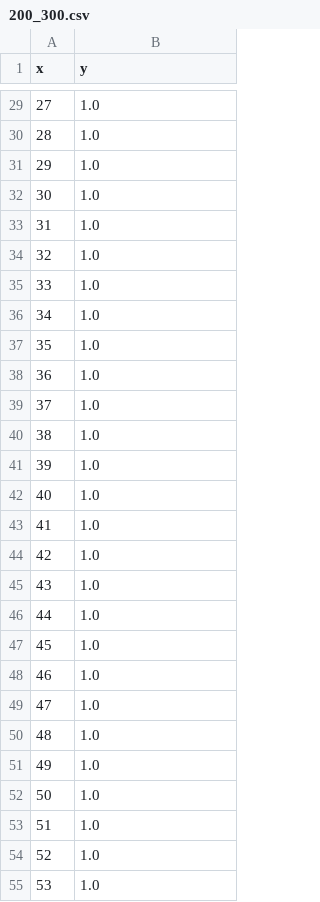
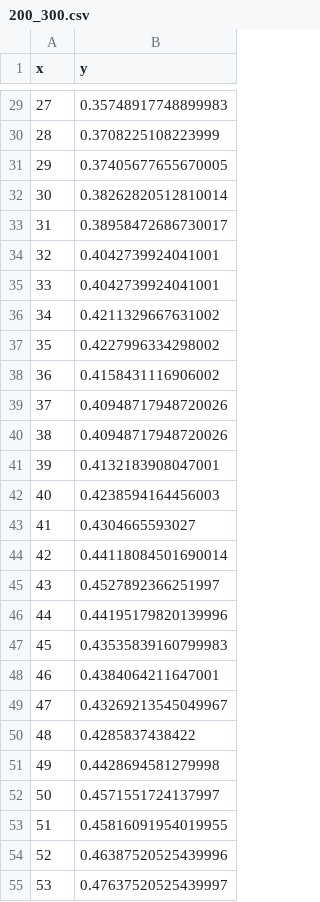
Before and after one commit to epfl-dlab/retweet-evolution, a CSV file: data/fig1a/200_300.csv, drawn as a sheet; only a part is shown, gaps mark what is left out; the diff covers the shown part only.

```diff
--- a/data/fig1a/200_300.csv
+++ b/data/fig1a/200_300.csv
@@ -29,27 +29,27 @@ x	y
-27	1.0
-28	1.0
-29	1.0
-30	1.0
-31	1.0
-32	1.0
-33	1.0
-34	1.0
-35	1.0
-36	1.0
-37	1.0
-38	1.0
-39	1.0
-40	1.0
-41	1.0
-42	1.0
-43	1.0
-44	1.0
-45	1.0
-46	1.0
-47	1.0
-48	1.0
-49	1.0
-50	1.0
-51	1.0
-52	1.0
-53	1.0
+27	0.35748917748899983
+28	0.3708225108223999
+29	0.37405677655670005
+30	0.38262820512810014
+31	0.38958472686730017
+32	0.4042739924041001
+33	0.4042739924041001
+34	0.4211329667631002
+35	0.4227996334298002
+36	0.4158431116906002
+37	0.40948717948720026
+38	0.40948717948720026
+39	0.4132183908047001
+40	0.4238594164456003
+41	0.4304665593027
+42	0.44118084501690014
+43	0.4527892366251997
+44	0.44195179820139996
+45	0.43535839160799983
+46	0.4384064211647001
+47	0.43269213545049967
+48	0.4285837438422
+49	0.4428694581279998
+50	0.4571551724137997
+51	0.45816091954019955
+52	0.46387520525439996
+53	0.47637520525439997
```
Also changed, not shown: 169 edited cells elsewhere in this file, data/fig1a/100_200.csv, data/fig1a/300_400.csv, 40 other files.
